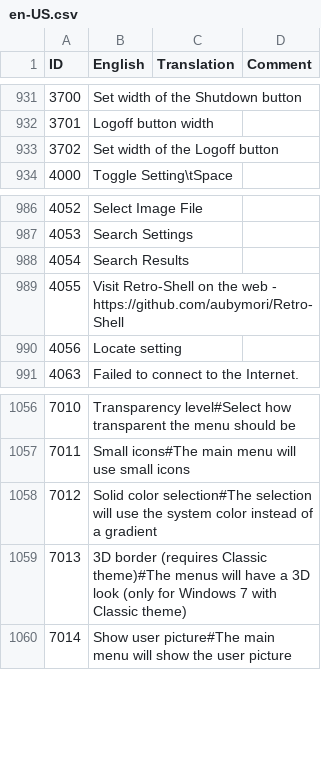
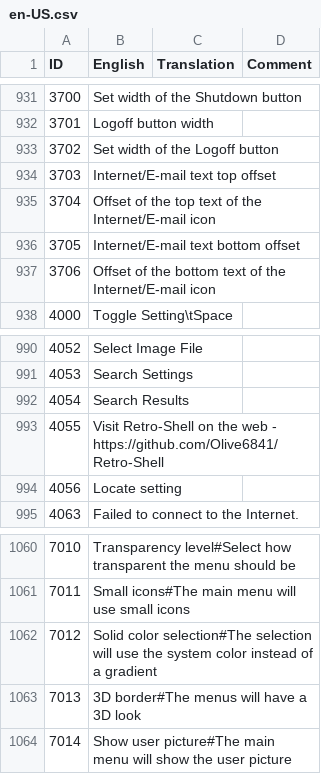
Before and after one commit to Annorexorcist/Retro-Shell-XP, a CSV file: Src/Localization/English/en-US.csv, drawn as a sheet; only a part is shown, gaps mark what is left out; addresses are those after the commit; the diff names each change by its address in the sheet, - before the commit and + after, or states it on an @@ line.

```diff
--- a/Src/Localization/English/en-US.csv
+++ b/Src/Localization/English/en-US.csv
+row 934: 3703 | Internet/E-mail text top offset
+row 935: 3704 | Offset of the top text of the Internet/E-mail icon
+row 936: 3705 | Internet/E-mail text bottom offset
+row 937: 3706 | Offset of the bottom text of the Internet/E-mail icon
-B993 (English): …web - https://github.com/aubymori/Retro-Shell
+B993 (English): …web - https://github.com/Olive6841/Retro-Shell
-B1063 (English): 3D border (requires Classic theme)#The menus will have a 3D look (only for Windows 7 with Classic theme)
+B1063 (English): 3D border#The menus will have a 3D look
```
Also changed, not shown: 5 other files.
